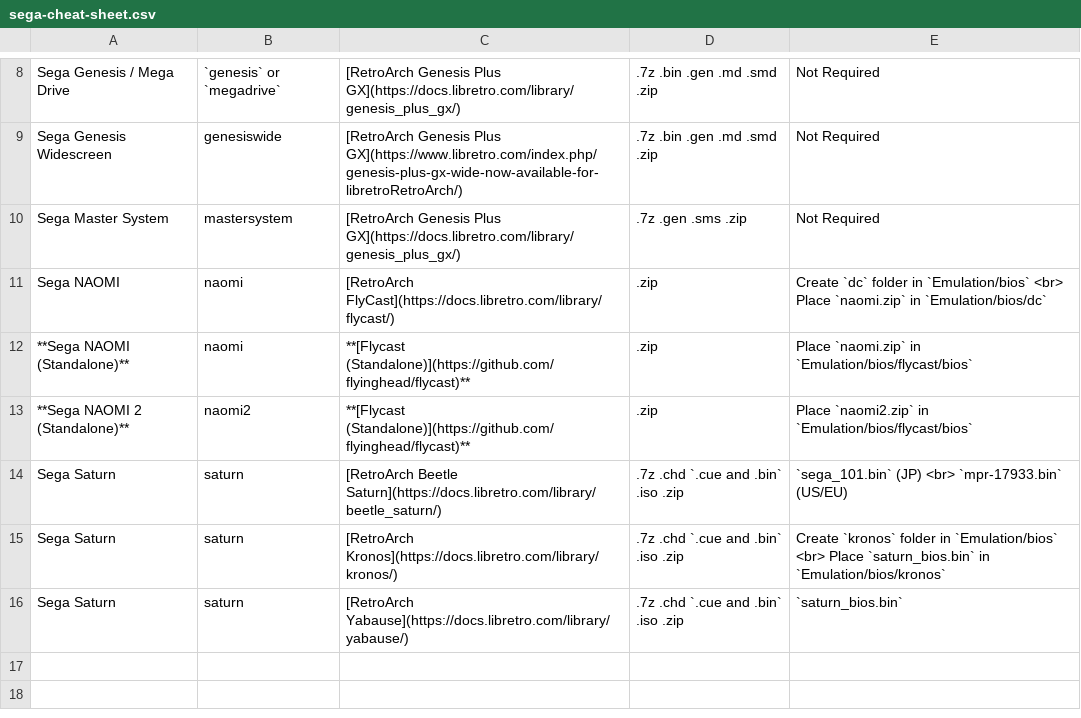
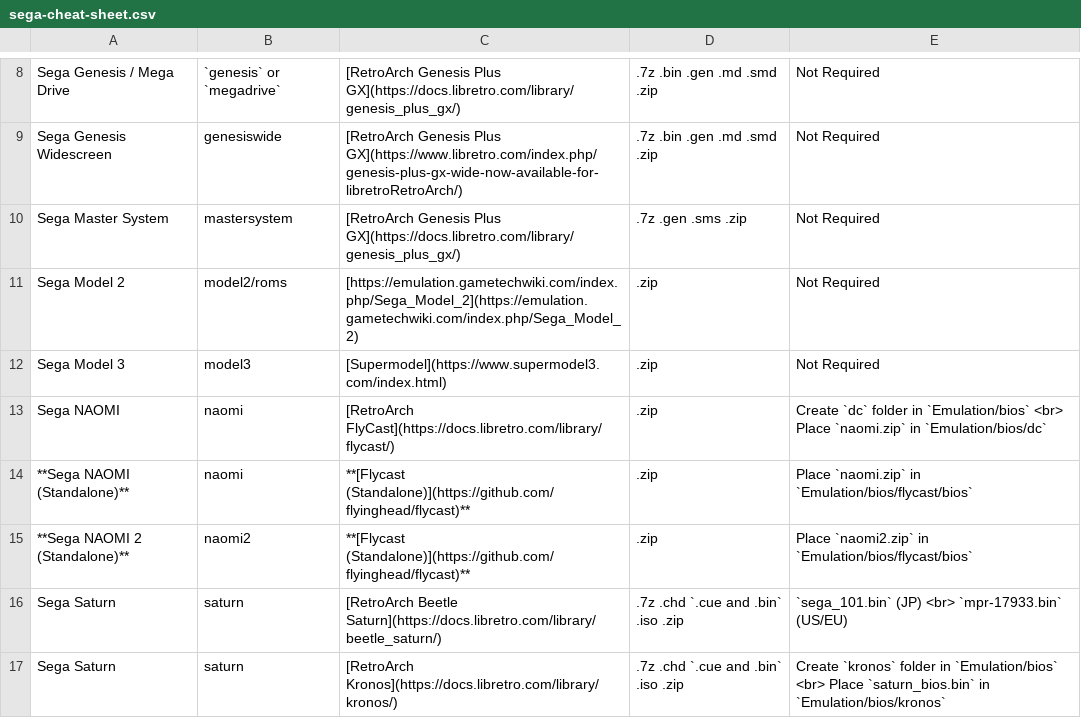
Before and after one commit to EmuDeck/emudeck.github.io, a CSV file: docs/tables/sega-cheat-sheet.csv, drawn as a sheet; only a part is shown, gaps mark what is left out; the shorter side is filled out with more unchanged rows.

```diff
--- a/docs/tables/sega-cheat-sheet.csv
+++ b/docs/tables/sega-cheat-sheet.csv
@@ -10,2 +10,4 @@ Sega Genesis Widescreen,genesiswide,[RetroArch Genesis Plus GX](https://www.libr
 Sega Master System,mastersystem,[RetroArch Genesis Plus GX](https://docs.libretro.com/library/genesis_plus_gx/),.7z .gen .sms .zip,Not Required
+Sega Model 2,model2/roms,[https://emulation.gametechwiki.com/index.php/Sega_Model_2](https://emulation.gametechwiki.com/index.php/Sega_Model_2),.zip,Not Required
+Sega Model 3,model3,[Supermodel](https://www.supermodel3.com/index.html),.zip,Not Required
 Sega NAOMI,naomi,[RetroArch FlyCast](https://docs.libretro.com/library/flycast/),.zip,Create `dc` folder in `Emulation/bios` <br> Place `naomi.zip` in `Emulation/bios/dc`
```
Also changed, not shown: docs/tables-beta/sega-cheat-sheet.csv, docs/tables/atari-cheat-sheet.csv, 1 other file.
